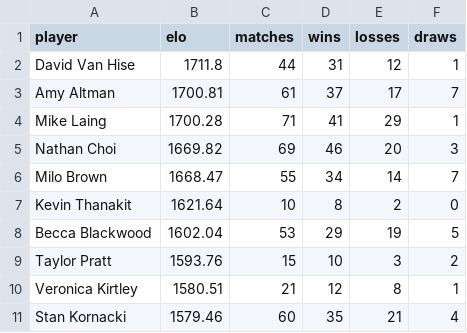
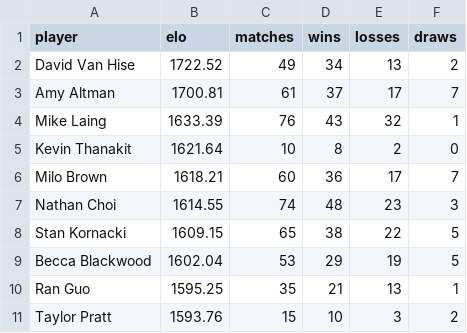
Before and after one commit to aswilkinson12/battlegrounds-elo-project, a CSV file: global_elo_leaderboard.csv, drawn as a sheet.

```diff
--- a/global_elo_leaderboard.csv
+++ b/global_elo_leaderboard.csv
@@ -1,11 +1,11 @@
 player,elo,matches,wins,losses,draws
-David Van Hise,1711.8,44,31,12,1
+David Van Hise,1722.52,49,34,13,2
 Amy Altman,1700.81,61,37,17,7
-Mike Laing,1700.28,71,41,29,1
-Nathan Choi,1669.82,69,46,20,3
-Milo Brown,1668.47,55,34,14,7
+Mike Laing,1633.39,76,43,32,1
 Kevin Thanakit,1621.64,10,8,2,0
+Milo Brown,1618.21,60,36,17,7
+Nathan Choi,1614.55,74,48,23,3
+Stan Kornacki,1609.15,65,38,22,5
 Becca Blackwood,1602.04,53,29,19,5
+Ran Guo,1595.25,35,21,13,1
 Taylor Pratt,1593.76,15,10,3,2
-Veronica Kirtley,1580.51,21,12,8,1
-Stan Kornacki,1579.46,60,35,21,4
```
Also changed, not shown: elo_ladder_by_week.csv, elo_leaderboard.csv, 31 other files.
